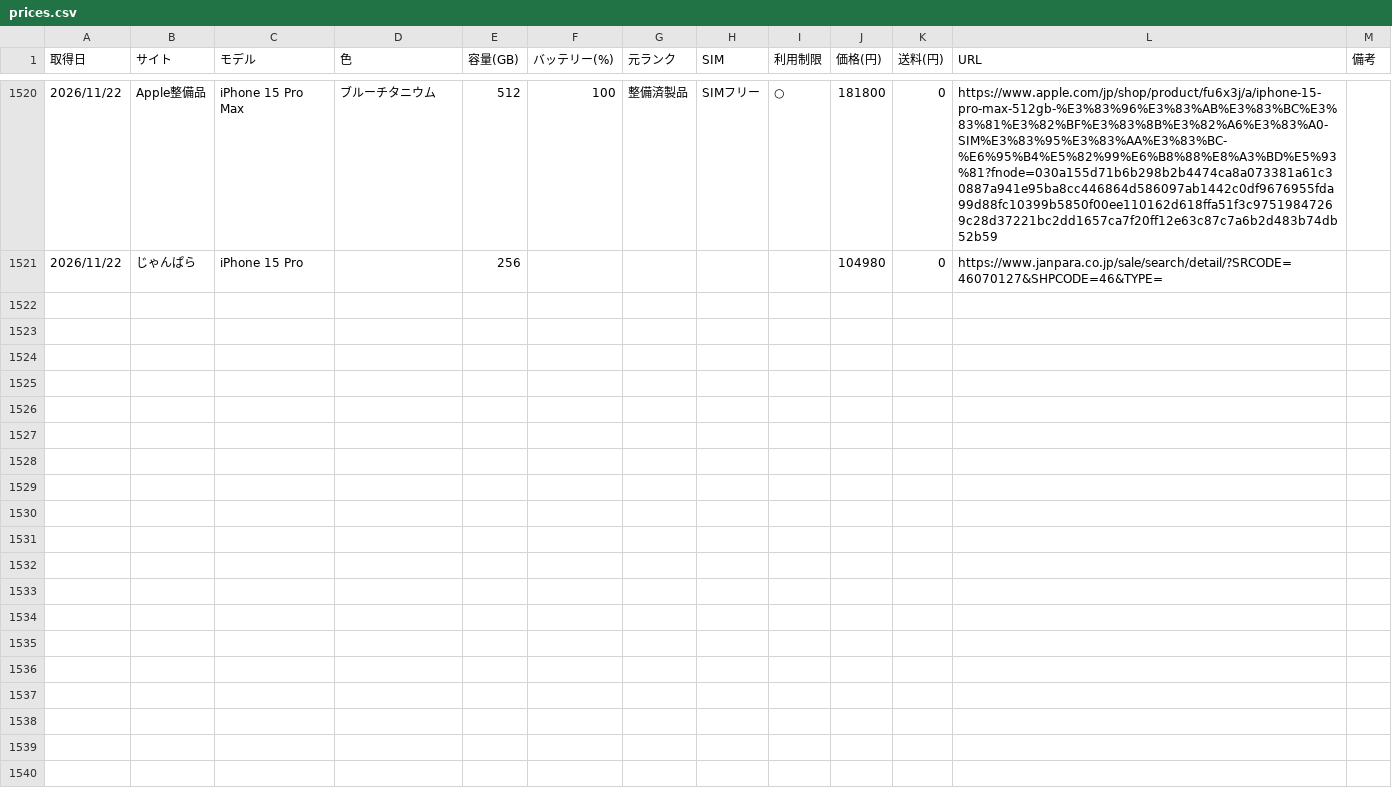
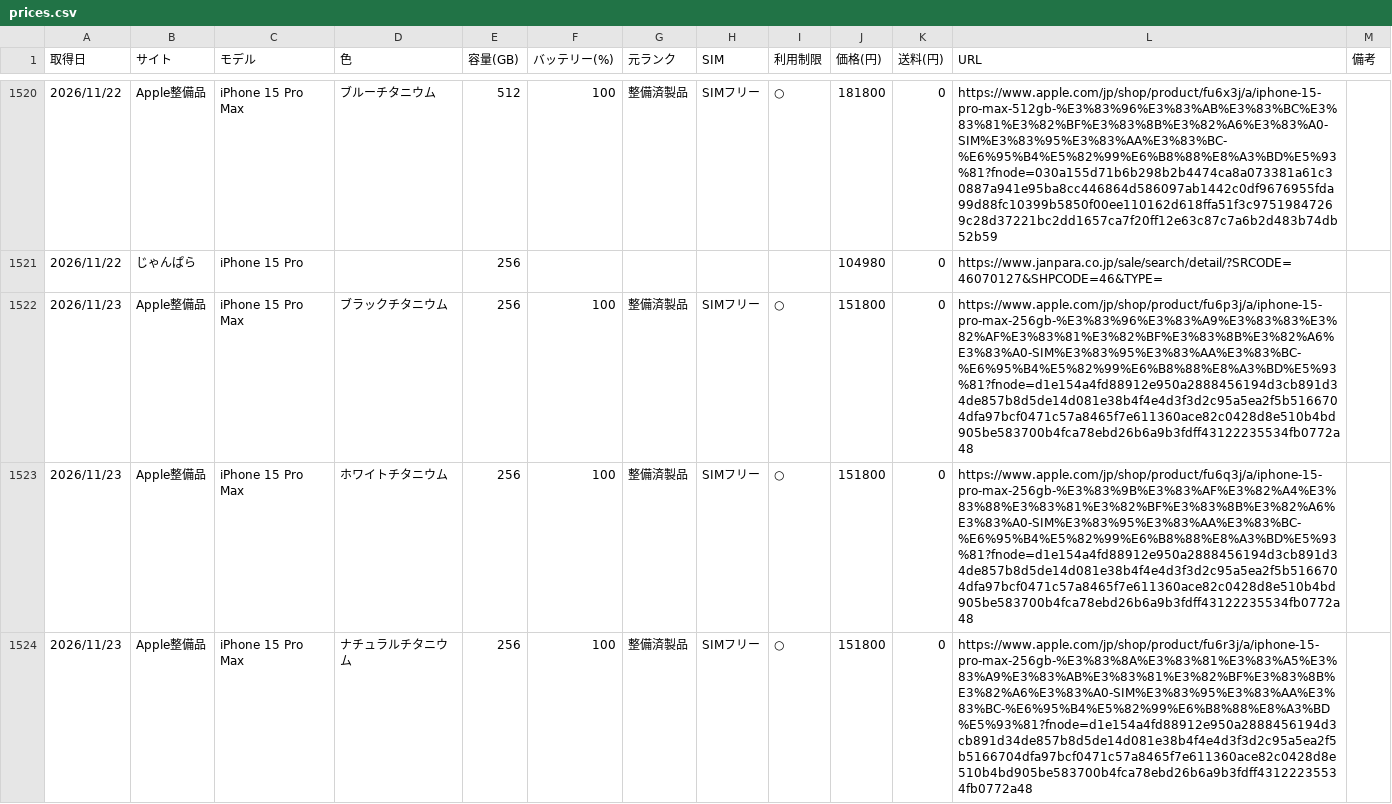
Before and after one commit to akaikenban6129-eng/iphone-price-tracker, a CSV file: data/prices.csv, drawn as a sheet; only a part is shown, gaps mark what is left out; the diff covers the shown part only.

Commit message:
prices 2026-11-23

```diff
--- a/data/prices.csv
+++ b/data/prices.csv
@@ -1521 +1521,4 @@
 2026/11/22,じゃんぱら,iPhone 15 Pro,,256,,,,,104980,0,https://www.janpara.co.jp/sale/search/detail/?SRCODE=46070127&SHPCODE=46&TYPE=,
+2026/11/23,Apple整備品,iPhone 15 Pro Max,ブラックチタニウム,256,100,整備済製品,SIMフリー,○,151800,0,https://www.apple.com/jp/shop/product/fu6p3j/a/iphone-15-pro-max-256gb-%E3%83%96%E3%83%A9%E3%83%83%E3%82%AF%E3%83%81%E3%82%BF%E3%83%8B%E3%82%A6%E3%83%A0-SIM%E3%83%95%E3%83%AA%E3%83%BC-%E6%95%B4%E5%82%99%E6%B8%88%E8%A3%BD%E5%93%81?fnode=d1e154a4fd88912e950a2888456194d3cb891d34de857b8d5de14d081e38b4f4e4d3f3d2c95a5ea2f5b5166704dfa97bcf0471c57a8465f7e611360ace82c0428d8e510b4bd905be583700b4fca78ebd26b6a9b3fdff43122235534fb0772a48,
+2026/11/23,Apple整備品,iPhone 15 Pro Max,ホワイトチタニウム,256,100,整備済製品,SIMフリー,○,151800,0,https://www.apple.com/jp/shop/product/fu6q3j/a/iphone-15-pro-max-256gb-%E3%83%9B%E3%83%AF%E3%82%A4%E3%83%88%E3%83%81%E3%82%BF%E3%83%8B%E3%82%A6%E3%83%A0-SIM%E3%83%95%E3%83%AA%E3%83%BC-%E6%95%B4%E5%82%99%E6%B8%88%E8%A3%BD%E5%93%81?fnode=d1e154a4fd88912e950a2888456194d3cb891d34de857b8d5de14d081e38b4f4e4d3f3d2c95a5ea2f5b5166704dfa97bcf0471c57a8465f7e611360ace82c0428d8e510b4bd905be583700b4fca78ebd26b6a9b3fdff43122235534fb0772a48,
+2026/11/23,Apple整備品,iPhone 15 Pro Max,ナチュラルチタニウム,256,100,整備済製品,SIMフリー,○,151800,0,https://www.apple.com/jp/shop/product/fu6r3j/a/iphone-15-pro-max-256gb-%E3%83%8A%E3%83%81%E3%83%A5%E3%83%A9%E3%83%AB%E3%83%81%E3%82%BF%E3%83%8B%E3%82%A6%E3%83%A0-SIM%E3%83%95%E3%83%AA%E3%83%BC-%E6%95%B4%E5%82%99%E6%B8%88%E8%A3%BD%E5%93%81?fnode=d1e154a4fd88912e950a2888456194d3cb891d34de857b8d5de14d081e38b4f4e4d3f3d2c95a5ea2f5b5166704dfa97bcf0471c57a8465f7e611360ace82c0428d8e510b4bd905be583700b4fca78ebd26b6a9b3fdff43122235534fb0772a48,
```
Also changed, not shown: 6 added rows elsewhere in this file.
